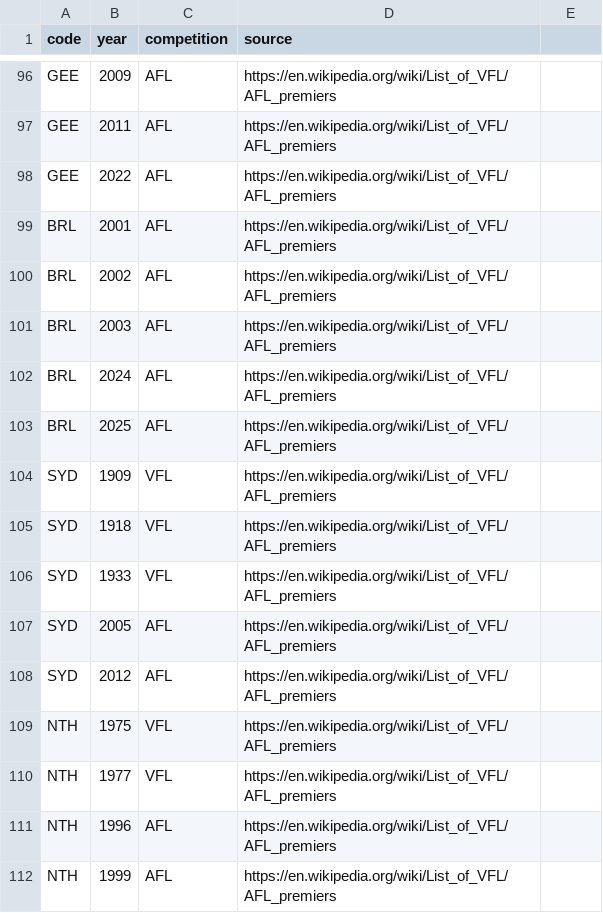
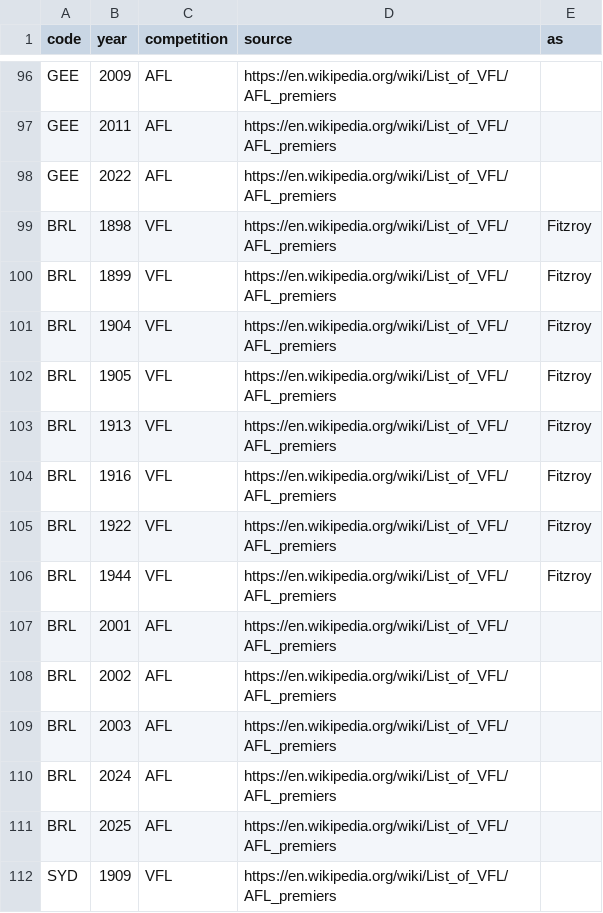
Before and after one commit to gabebartolo-spec/Afl-auto-battler, a CSV file: data/club_premierships.csv, drawn as a sheet; only a part is shown, gaps mark what is left out; the shorter side is filled out with more unchanged rows; the diff names each change by its address in the sheet, - before the commit and + after, or states it on an @@ line.

```diff
--- a/data/club_premierships.csv
+++ b/data/club_premierships.csv
-E1: (empty)
+E1: as
+row 99: BRL | 1898 | VFL | https://en.wikipedia.org/wiki/List_of_VFL/AFL_premiers | Fitzroy
+row 100: BRL | 1899 | VFL | https://en.wikipedia.org/wiki/List_of_VFL/AFL_premiers | Fitzroy
+row 101: BRL | 1904 | VFL | https://en.wikipedia.org/wiki/List_of_VFL/AFL_premiers | Fitzroy
+row 102: BRL | 1905 | VFL | https://en.wikipedia.org/wiki/List_of_VFL/AFL_premiers | Fitzroy
+row 103: BRL | 1913 | VFL | https://en.wikipedia.org/wiki/List_of_VFL/AFL_premiers | Fitzroy
+row 104: BRL | 1916 | VFL | https://en.wikipedia.org/wiki/List_of_VFL/AFL_premiers | Fitzroy
+row 105: BRL | 1922 | VFL | https://en.wikipedia.org/wiki/List_of_VFL/AFL_premiers | Fitzroy
+row 106: BRL | 1944 | VFL | https://en.wikipedia.org/wiki/List_of_VFL/AFL_premiers | Fitzroy
```
Also changed, not shown: 4 other files.
